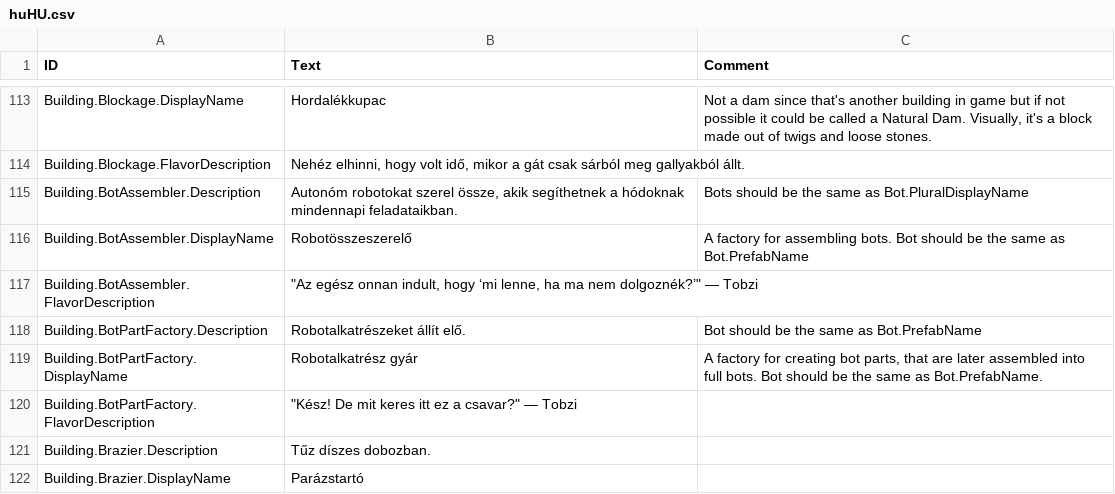
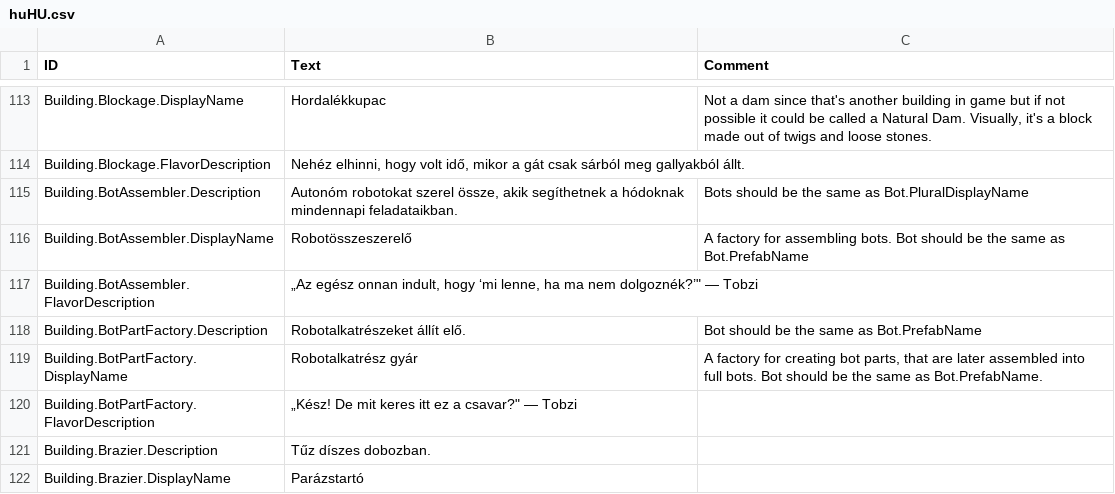
Before and after one commit to thendarion/timberborn-magyaritas, a CSV file: huHU/Localizations/huHU.csv, drawn as a sheet; only a part is shown, gaps mark what is left out; the diff covers the shown part only.

```diff
--- a/huHU/Localizations/huHU.csv
+++ b/huHU/Localizations/huHU.csv
@@ -124,6 +124,6 @@ Building.BotAssembler.Description,"Autonóm robotokat szerel össze, akik segít
 Building.BotAssembler.DisplayName,Robotösszeszerelő,A factory for assembling bots. Bot should be the same as Bot.PrefabName
-Building.BotAssembler.FlavorDescription,"""Az egész onnan indult, hogy ‘mi lenne, ha ma nem dolgoznék?’"" — Tobzi",
+Building.BotAssembler.FlavorDescription,"„Az egész onnan indult, hogy ‘mi lenne, ha ma nem dolgoznék?’"" — Tobzi",
 Building.BotPartFactory.Description,Robotalkatrészeket állít elő.,Bot should be the same as Bot.PrefabName
 Building.BotPartFactory.DisplayName,Robotalkatrész gyár,"A factory for creating bot parts, that are later assembled into full bots. Bot should be the same as Bot.PrefabName."
-Building.BotPartFactory.FlavorDescription,"""Kész! De mit keres itt ez a csavar?"" — Tobzi",
+Building.BotPartFactory.FlavorDescription,"„Kész! De mit keres itt ez a csavar?"" — Tobzi",
 Building.Brazier.Description,Tűz díszes dobozban.,
```
Also changed, not shown: 60 edited cells elsewhere in this file, 1 other file.
